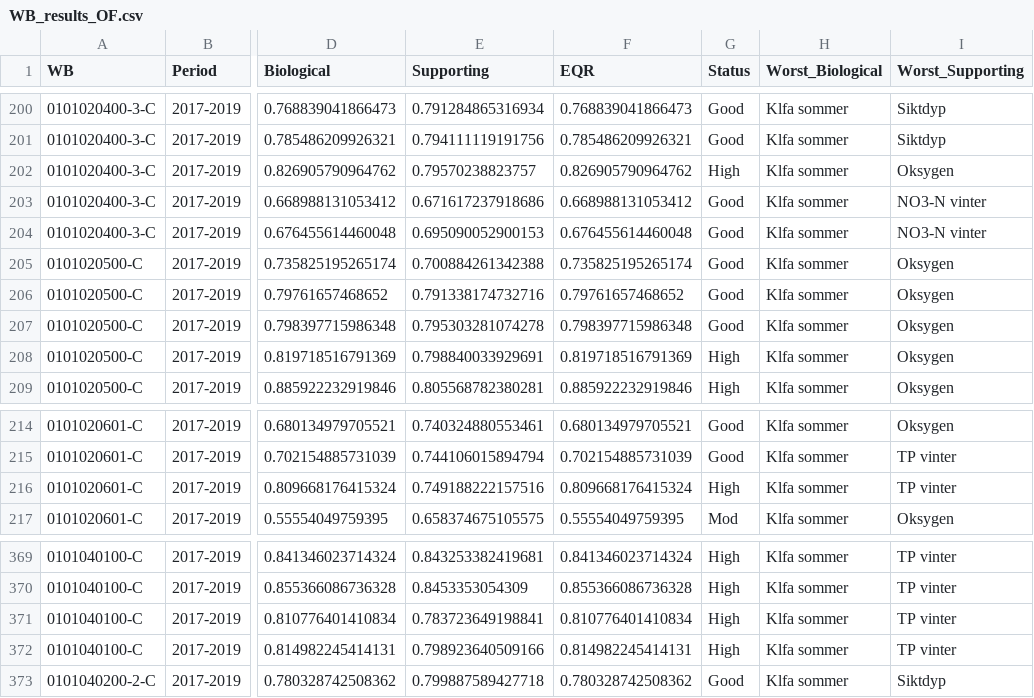
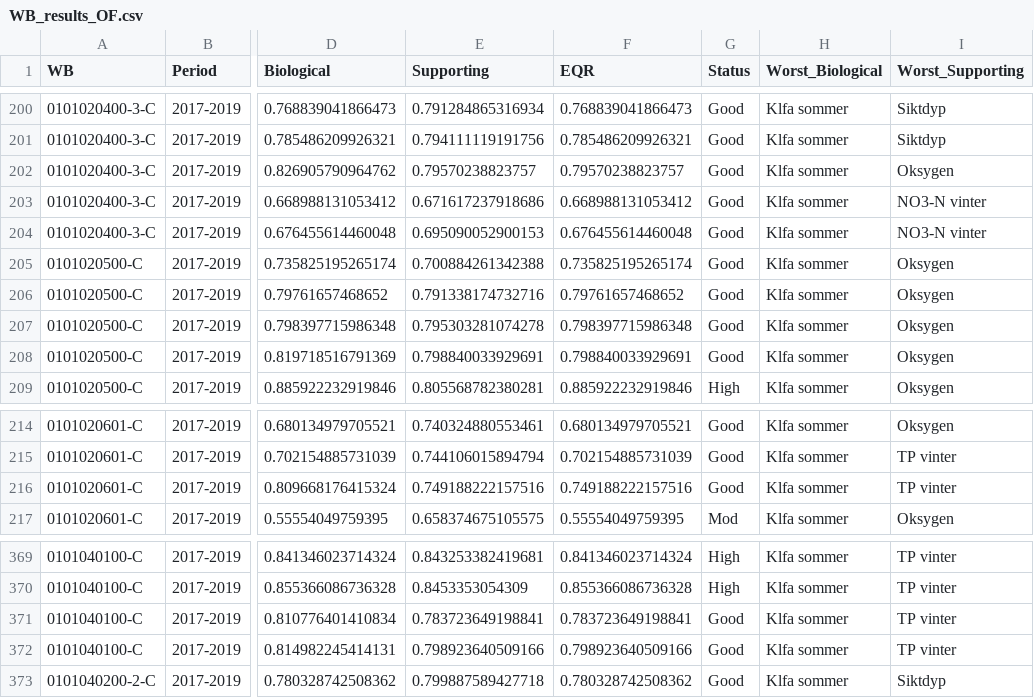
Before and after one commit to NIVANorge/MARTINI, a CSV file: app/WB_results_OF.csv, drawn as a sheet; only a part is shown, gaps mark what is left out; the diff covers the shown part only; the diff names each change by its address in the sheet, - before the commit and + after, or states it on an @@ line.

```diff
--- a/app/WB_results_OF.csv
+++ b/app/WB_results_OF.csv
-F202 (EQR): 0.826905790964762
+F202 (EQR): 0.79570238823757
-G202 (Status): High
+G202 (Status): Good
-F208 (EQR): 0.819718516791369
+F208 (EQR): 0.798840033929691
-G208 (Status): High
+G208 (Status): Good
-F216 (EQR): 0.809668176415324
+F216 (EQR): 0.749188222157516
-G216 (Status): High
+G216 (Status): Good
-F371 (EQR): 0.810776401410834
+F371 (EQR): 0.783723649198841
-G371:G372 (Status): High
+G371:G372 (Status): Good
-F372 (EQR): 0.814982245414131
+F372 (EQR): 0.798923640509166
```
Also changed, not shown: 30 edited cells elsewhere in this file, app/WB_results_OF_chl90.csv, 2 other files.
